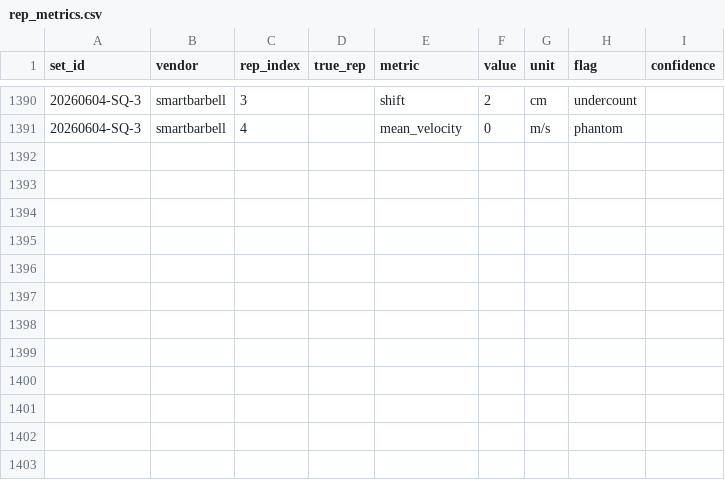
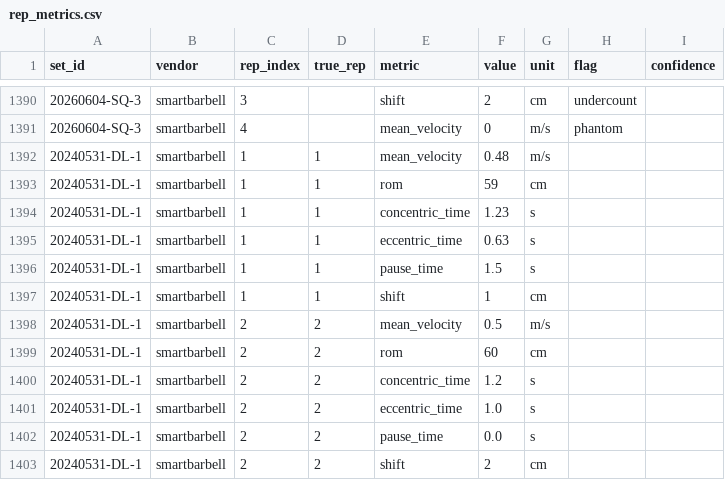
Before and after one commit to jimartter-git/vbt, a CSV file: dataset/rep_metrics.csv, drawn as a sheet; only a part is shown, gaps mark what is left out; the diff names each change by its address in the sheet, - before the commit and + after, or states it on an @@ line.

```diff
--- a/dataset/rep_metrics.csv
+++ b/dataset/rep_metrics.csv
+row 1392: 20240531-DL-1 | smartbarbell | 1 | 1 | mean_velocity | 0.48 | m/s
+row 1393: 20240531-DL-1 | smartbarbell | 1 | 1 | rom | 59 | cm
+row 1394: 20240531-DL-1 | smartbarbell | 1 | 1 | concentric_time | 1.23 | s
+row 1395: 20240531-DL-1 | smartbarbell | 1 | 1 | eccentric_time | 0.63 | s
+row 1396: 20240531-DL-1 | smartbarbell | 1 | 1 | pause_time | 1.5 | s
+row 1397: 20240531-DL-1 | smartbarbell | 1 | 1 | shift | 1 | cm
+row 1398: 20240531-DL-1 | smartbarbell | 2 | 2 | mean_velocity | 0.5 | m/s
+row 1399: 20240531-DL-1 | smartbarbell | 2 | 2 | rom | 60 | cm
+row 1400: 20240531-DL-1 | smartbarbell | 2 | 2 | concentric_time | 1.2 | s
+row 1401: 20240531-DL-1 | smartbarbell | 2 | 2 | eccentric_time | 1.0 | s
+row 1402: 20240531-DL-1 | smartbarbell | 2 | 2 | pause_time | 0.0 | s
+row 1403: 20240531-DL-1 | smartbarbell | 2 | 2 | shift | 2 | cm
```
Also changed, not shown: dataset/raw_files.csv, dataset/sets.csv, 3 other files.
